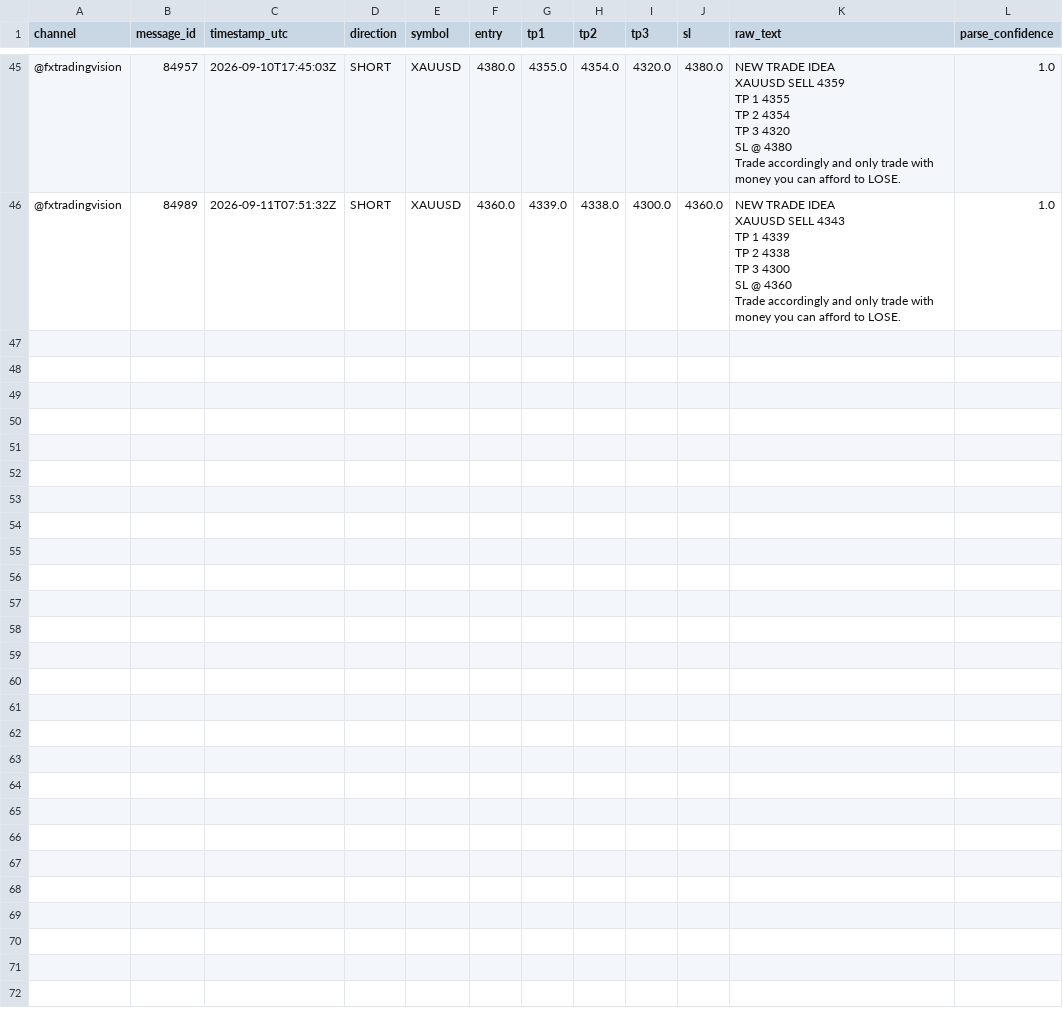
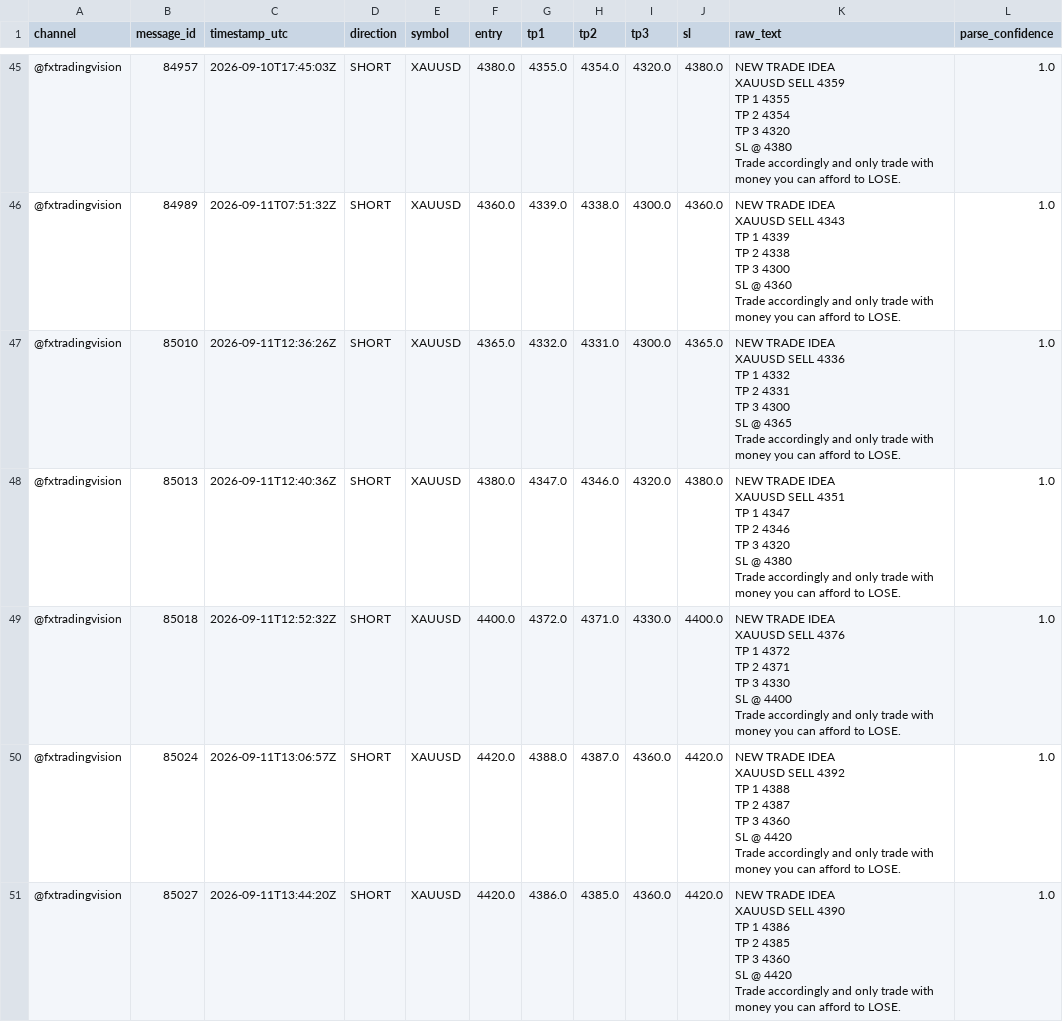
Before and after one commit to hallohallo2010-cmd/Signal-Backtesting-Ai-with-Telegram, a CSV file: signals.csv, drawn as a sheet; only a part is shown, gaps mark what is left out.

```diff
--- a/signals.csv
+++ b/signals.csv
@@ -502 +502,56 @@ SL @ 4360
 Trade accordingly and only trade with money you can afford to LOSE.",1.0
+@fxtradingvision,85010,2026-09-11T12:36:26Z,SHORT,XAUUSD,4365.0,4332.0,4331.0,4300.0,4365.0,"NEW TRADE IDEA
+
+XAUUSD SELL 4336
+
+TP 1 4332
+TP 2 4331
+TP 3 4300
+
+SL @ 4365
+
+Trade accordingly and only trade with money you can afford to LOSE.",1.0
+@fxtradingvision,85013,2026-09-11T12:40:36Z,SHORT,XAUUSD,4380.0,4347.0,4346.0,4320.0,4380.0,"NEW TRADE IDEA
+
+XAUUSD SELL 4351
+
+TP 1 4347
+TP 2 4346
+TP 3 4320
+
+SL @ 4380
+
+Trade accordingly and only trade with money you can afford to LOSE.",1.0
+@fxtradingvision,85018,2026-09-11T12:52:32Z,SHORT,XAUUSD,4400.0,4372.0,4371.0,4330.0,4400.0,"NEW TRADE IDEA
+
+XAUUSD SELL 4376
+
+TP 1 4372
+TP 2 4371
+TP 3 4330
+
+SL @ 4400
+
+Trade accordingly and only trade with money you can afford to LOSE.",1.0
+@fxtradingvision,85024,2026-09-11T13:06:57Z,SHORT,XAUUSD,4420.0,4388.0,4387.0,4360.0,4420.0,"NEW TRADE IDEA
+
+XAUUSD SELL 4392
+
+TP 1 4388
+TP 2 4387
+TP 3 4360
+
+SL @ 4420
+
+Trade accordingly and only trade with money you can afford to LOSE.",1.0
+@fxtradingvision,85027,2026-09-11T13:44:20Z,SHORT,XAUUSD,4420.0,4386.0,4385.0,4360.0,4420.0,"NEW TRADE IDEA
+
+XAUUSD SELL 4390
+
+TP 1 4386
+TP 2 4385
+TP 3 4360
+
+SL @ 4420
+
+Trade accordingly and only trade with money you can afford to LOSE.",1.0
```
Also changed, not shown: scored.csv, 1 other file.
